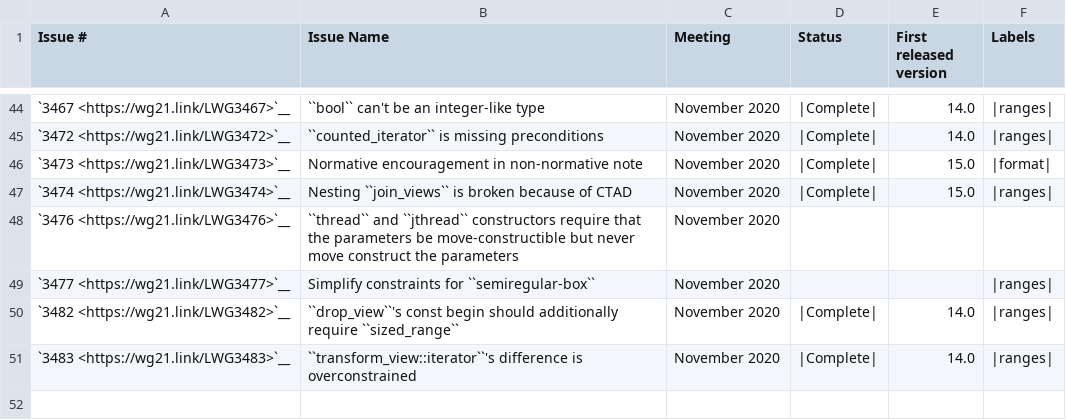
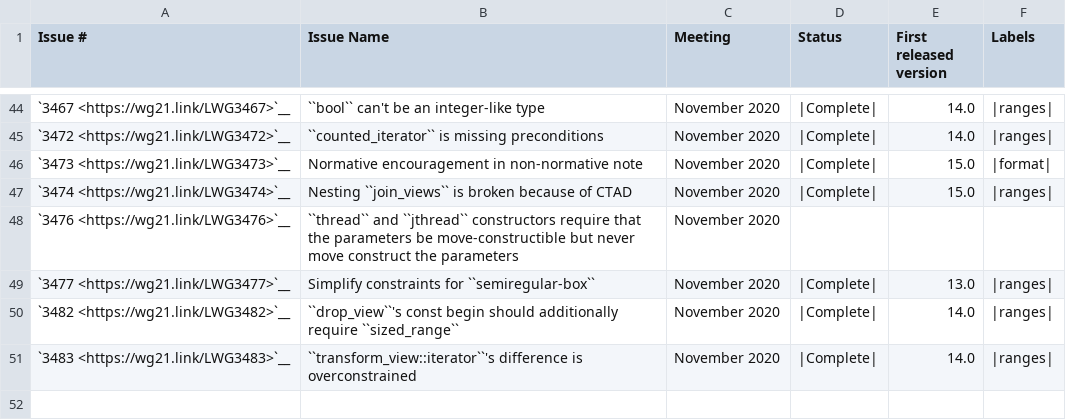
Before and after one commit to llvm-git-migration/llvm-project, a CSV file: libcxx/docs/Status/Cxx23Issues.csv, drawn as a sheet; only a part is shown, gaps mark what is left out.

Commit message:
[libc++][NFC] Update LWG3477(Simplify constraints for `semiregular-box`) status (#85399)
Since we implemented `copyable-box` in
(https://reviews.llvm.org/D102135,
https://github.com/llvm/llvm-project/commit/6829db727e9e67dfdb70dd0846ffd4e48e00a98d),
this issue got addressed.

---------

Signed-off-by: yronglin <yronglin777@gmail.com>

```diff
--- a/libcxx/docs/Status/Cxx23Issues.csv
+++ b/libcxx/docs/Status/Cxx23Issues.csv
@@ -48,3 +48,3 @@
 "`3476 <https://wg21.link/LWG3476>`__","``thread`` and ``jthread`` constructors require that the parameters be move-constructible but never move construct the parameters","November 2020","",""
-"`3477 <https://wg21.link/LWG3477>`__","Simplify constraints for ``semiregular-box``","November 2020","","","|ranges|"
+"`3477 <https://wg21.link/LWG3477>`__","Simplify constraints for ``semiregular-box``","November 2020","|Complete|","13.0","|ranges|"
 "`3482 <https://wg21.link/LWG3482>`__","``drop_view``'s const begin should additionally require ``sized_range``","November 2020","|Complete|","14.0","|ranges|"
```
